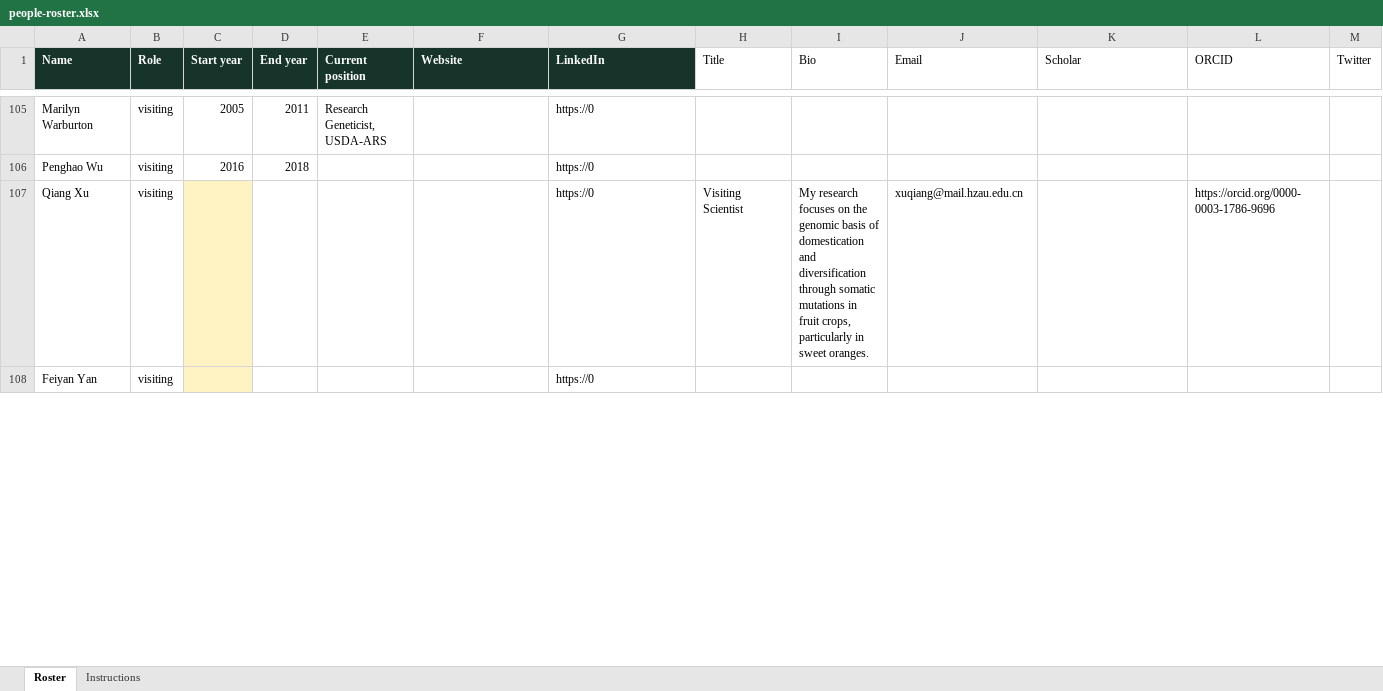
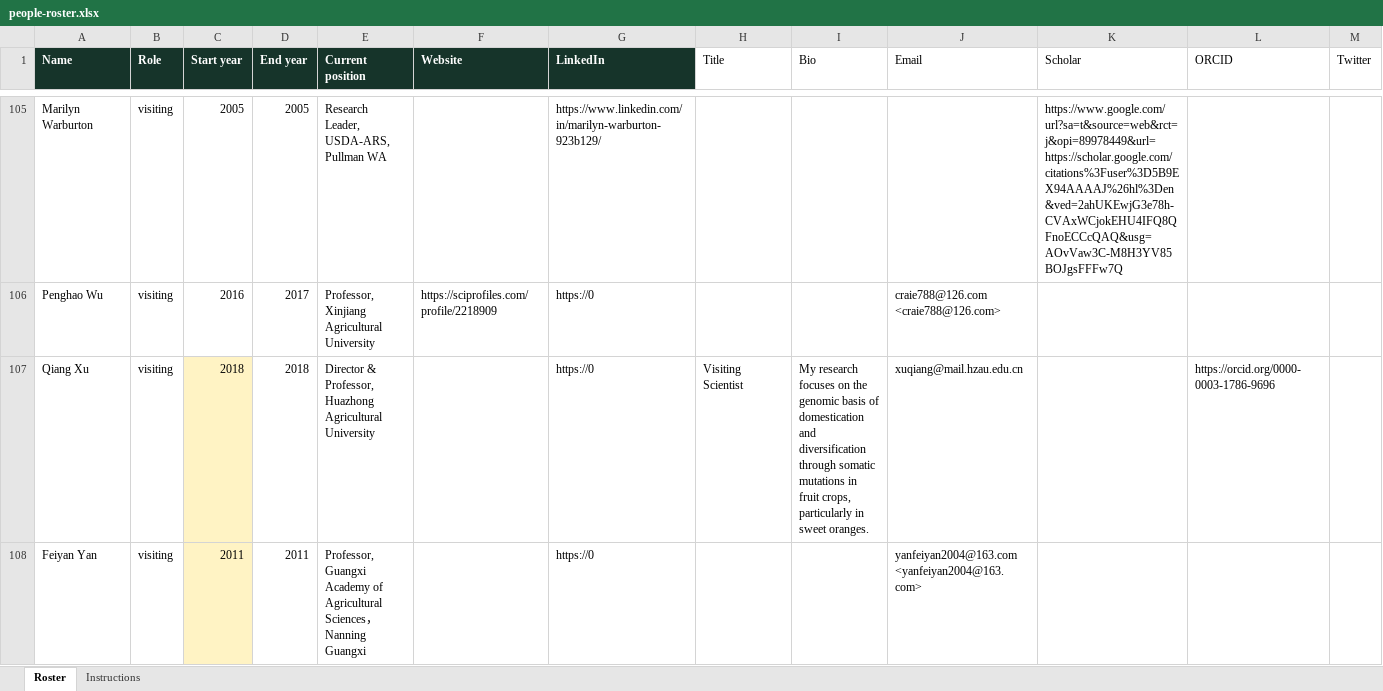
Before and after one commit to maize-genetics/lab_site, an Excel workbook: data/people-roster.xlsx, sheet Roster, drawn as a sheet; only a part is shown, gaps mark what is left out; values as stored, in another font and other column widths than the file's, no borders; the diff covers the shown part only; the diff names each change by its address in the sheet, - before the commit and + after, or states it on an @@ line.

```diff
--- a/data/people-roster.xlsx (sheet Roster)
+++ b/data/people-roster.xlsx (sheet Roster)
-D105 (End year): 2011
+D105 (End year): 2005
-E105 (Current position): Research Geneticist, USDA-ARS
+E105 (Current position): Research Leader, USDA-ARS, Pullman WA
-G105 (LinkedIn): https://0
+G105 (LinkedIn): https://www.linkedin.com/in/marilyn-warburton-923b129/
-K105 (Scholar): (empty)
+K105 (Scholar): https://www.google.com/url?sa=t&source=web&rct=j&opi=89978449&url=https://scholar.google.com/citations%3Fuser%3D5B9EX94AAAAJ%26hl%3Den&ved=2ahUKEwjG3e78h-CVAxWCjokEHU4IFQ8QFnoECCcQAQ&usg=AOvVaw3C-M8H3YV85BOJgsFFFw7Q
-D106 (End year): 2018
+D106 (End year): 2017
-E106 (Current position): (empty)
+E106 (Current position): Professor, Xinjiang Agricultural University
-F106 (Website): (empty)
+F106 (Website): https://sciprofiles.com/profile/2218909
-J106 (Email): (empty)
+J106 (Email): craie788@126.com <craie788@126.com>
-C107 (Start year): (empty)
+C107 (Start year): 2018
-D107 (End year): (empty)
+D107 (End year): 2018
-E107 (Current position): (empty)
+E107 (Current position): Director & Professor, Huazhong Agricultural University
-C108 (Start year): (empty)
+C108 (Start year): 2011
-D108 (End year): (empty)
+D108 (End year): 2011
-E108 (Current position): (empty)
+E108 (Current position): Professor, Guangxi Academy of Agricultural Sciences，Nanning Guangxi
-J108 (Email): (empty)
+J108 (Email): yanfeiyan2004@163.com <yanfeiyan2004@163.com>
```
Also changed, not shown: 1 added row, 1 removed row and 122 edited cells elsewhere in this sheet, 2 other files.
